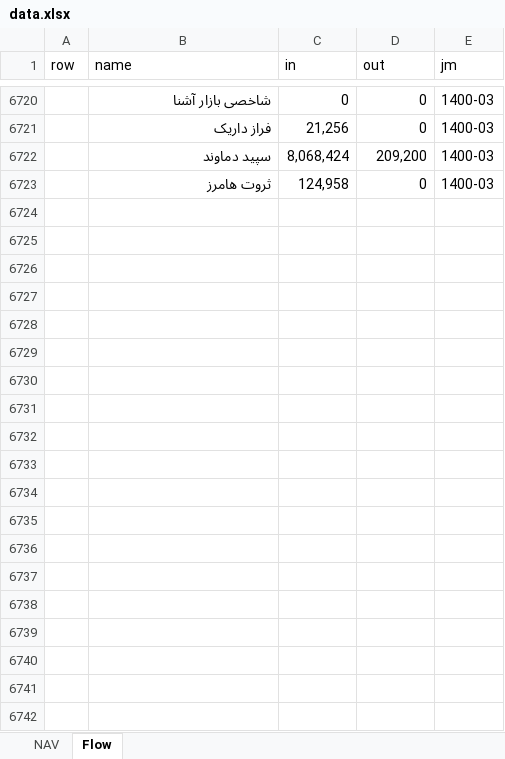
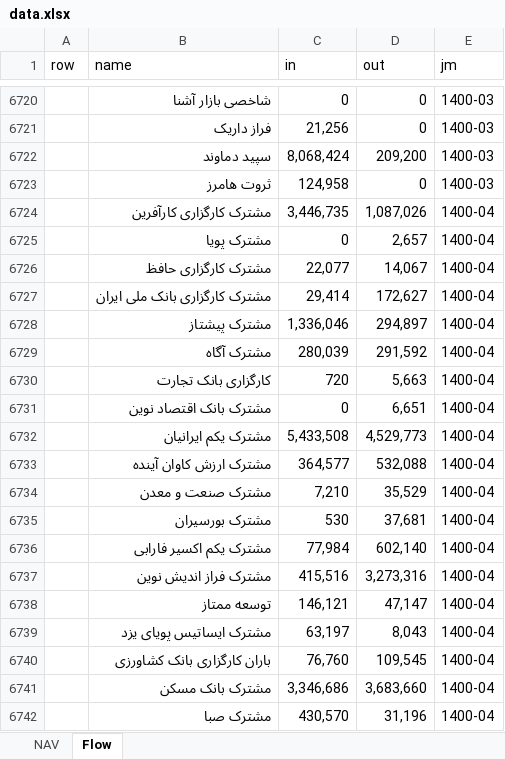
Before and after one commit to imahdimir/md-mutual-funds, an Excel workbook: data.xlsx, sheet Flow, drawn as a sheet; only a part is shown, gaps mark what is left out; values as stored, in another font and other column widths than the file's, no borders; the diff covers the shown part only; the diff names each change by its address in the sheet, - before the commit and + after, or states it on an @@ line.

Commit message:
1400-04

```diff
--- a/data.xlsx (sheet Flow)
+++ b/data.xlsx (sheet Flow)
+row 6724:  | مشترک کارگزاری کارآفرین | 3,446,735 | 1,087,026 | 1400-04
+row 6725:  | مشترک پویا | 0 | 2,657 | 1400-04
+row 6726:  | مشترک کارگزاری حافظ | 22,077 | 14,067 | 1400-04
+row 6727:  | مشترک کارگزاری بانک ملی ایران | 29,414 | 172,627 | 1400-04
+row 6728:  | مشترک پیشتاز | 1,336,046 | 294,897 | 1400-04
+row 6729:  | مشترک آگاه | 280,039 | 291,592 | 1400-04
+row 6730:  | کارگزاری بانک تجارت | 720 | 5,663 | 1400-04
+row 6731:  | مشترک بانک اقتصاد نوین | 0 | 6,651 | 1400-04
+row 6732:  | مشترک یکم ایرانیان | 5,433,508 | 4,529,773 | 1400-04
+row 6733:  | مشترک ارزش کاوان آینده | 364,577 | 532,088 | 1400-04
+row 6734:  | مشترک صنعت و معدن | 7,210 | 35,529 | 1400-04
+row 6735:  | مشترک بورسیران | 530 | 37,681 | 1400-04
+row 6736:  | مشترک یکم اکسیر فارابی | 77,984 | 602,140 | 1400-04
+row 6737:  | مشترک فراز اندیش نوین | 415,516 | 3,273,316 | 1400-04
+row 6738:  | توسعه ممتاز | 146,121 | 47,147 | 1400-04
+row 6739:  | مشترک ایساتیس پویای یزد | 63,197 | 8,043 | 1400-04
+row 6740:  | باران کارگزاری بانک کشاورزی | 76,760 | 109,545 | 1400-04
+row 6741:  | مشترک بانک مسکن | 3,346,686 | 3,683,660 | 1400-04
+row 6742:  | مشترک صبا | 430,570 | 31,196 | 1400-04
```
Also changed, not shown: 167 added rows elsewhere in this sheet, sheet NAV.
